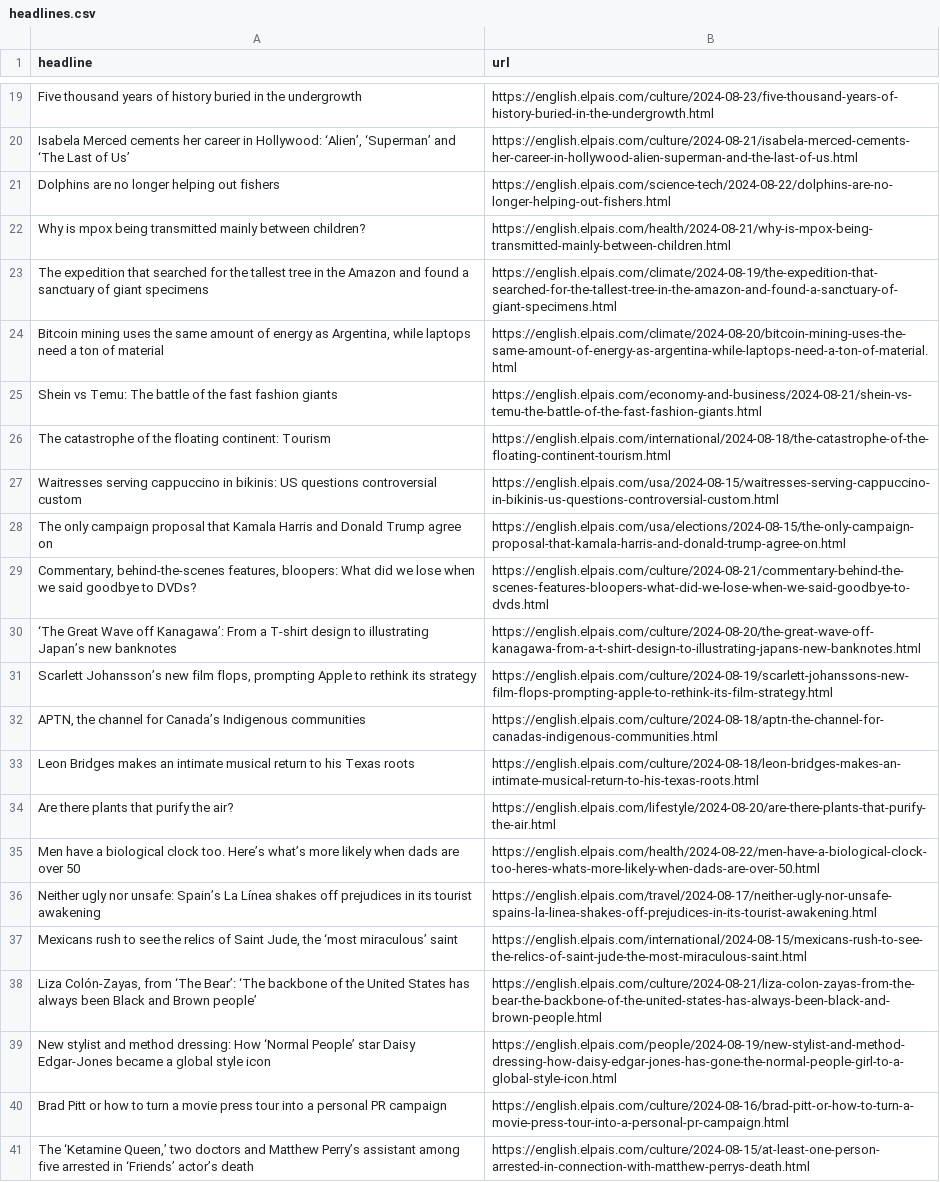
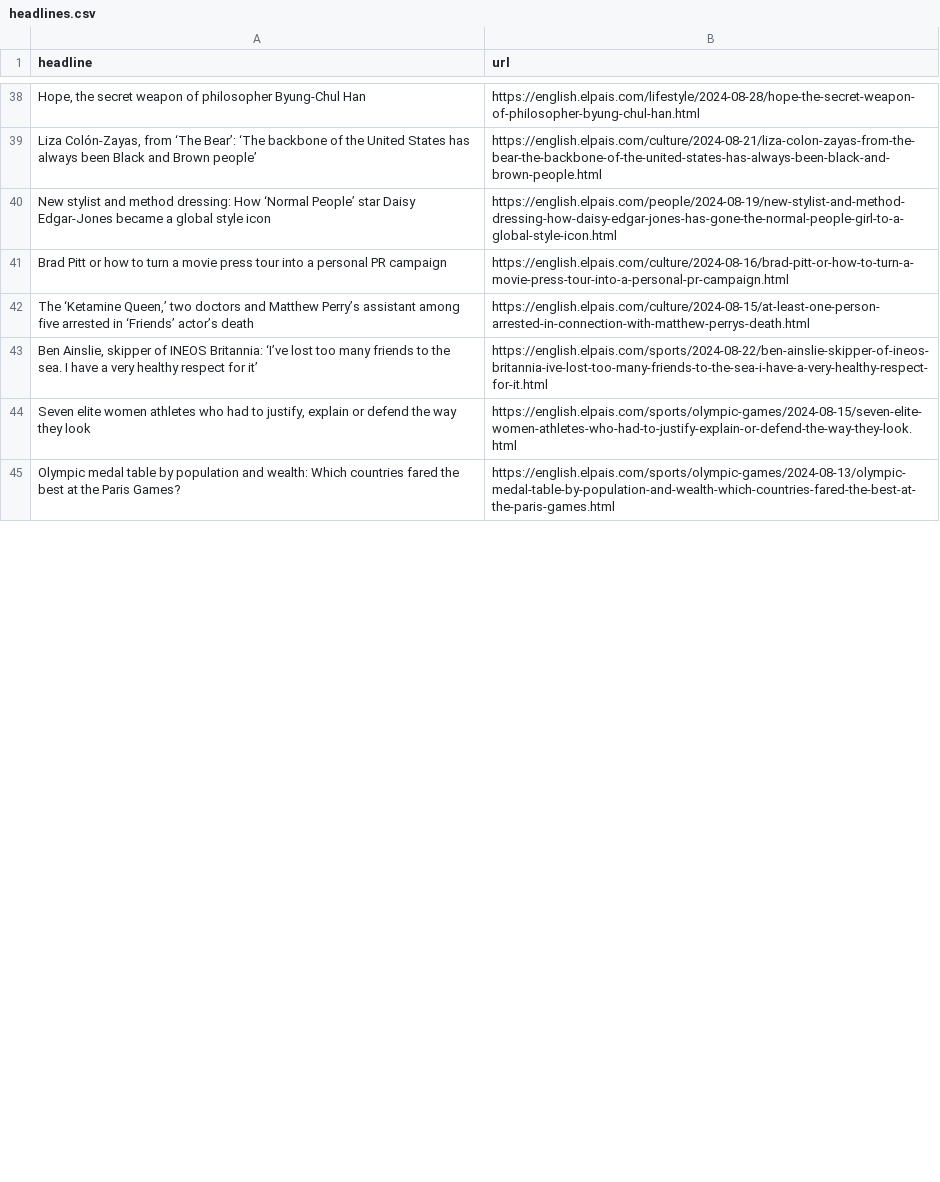
Before and after one commit to tomvaillant/auto-scraper, a CSV file: headlines.csv, drawn as a sheet; only a part is shown, gaps mark what is left out; the shorter side is filled out with more unchanged rows; removed rows and columns are numbered as before the commit, all else as after; the diff covers the shown part only; the diff names each change by its address in the sheet, - before the commit and + after, or states it on an @@ line.

```diff
--- a/headlines.csv
+++ b/headlines.csv
-row 19: Five thousand years of history buried in the undergrowth | https://english.elpais.com/culture/2024-08-23/five-thousand-years-of-history-buried-in-the-undergrowth.html
-row 20: Isabela Merced cements her career in Hollywood: ‘Alien’, ‘Superman’ and ‘The Last of Us’ | https://english.elpais.com/culture/2024-08-21/isabela-merced-cements-her-career-in-hollywood-alien-superman-and-the-last-of-us.html
@@ row 21 moved to row 64: Dolphins are no longer helping out fishe… @@
-row 22: Why is mpox being transmitted mainly between children? | https://english.elpais.com/health/2024-08-21/why-is-mpox-being-transmitted-mainly-between-children.html
-row 23: The expedition that searched for the tallest tree in the Amazon and found a sanctuary of giant specimens | https://english.elpais.com/climate/2024-08-19/the-expedition-that-searched-for-the-tallest-tree-in-the-amazon-and-found-a-sanctuary-of-giant-specimens.html
@@ row 24 moved to row 60: Bitcoin mining uses the same amount of e… @@
-row 25: Shein vs Temu: The battle of the fast fashion giants | https://english.elpais.com/economy-and-business/2024-08-21/shein-vs-temu-the-battle-of-the-fast-fashion-giants.html
-row 26: The catastrophe of the floating continent: Tourism | https://english.elpais.com/international/2024-08-18/the-catastrophe-of-the-floating-continent-tourism.html
-row 27: Waitresses serving cappuccino in bikinis: US questions controversial custom | https://english.elpais.com/usa/2024-08-15/waitresses-serving-cappuccino-in-bikinis-us-questions-controversial-custom.html
-row 28: The only campaign proposal that Kamala Harris and Donald Trump agree on | https://english.elpais.com/usa/elections/2024-08-15/the-only-campaign-proposal-that-kamala-harris-and-donald-trump-agree-on.html
-row 29: Commentary, behind-the-scenes features, bloopers: What did we lose when we said goodbye to DVDs? | https://english.elpais.com/culture/2024-08-21/commentary-behind-the-scenes-features-bloopers-what-did-we-lose-when-we-said-goodbye-to-dvds.html
-row 30: ‘The Great Wave off Kanagawa’: From a T-shirt design to illustrating Japan’s new banknotes | https://english.elpais.com/culture/2024-08-20/the-great-wave-off-kanagawa-from-a-t-shirt-design-to-illustrating-japans-new-banknotes.html
-row 31: Scarlett Johansson’s new film flops, prompting Apple to rethink its strategy | https://english.elpais.com/culture/2024-08-19/scarlett-johanssons-new-film-flops-prompting-apple-to-rethink-its-film-strategy.html
-row 32: APTN, the channel for Canada’s Indigenous communities | https://english.elpais.com/culture/2024-08-18/aptn-the-channel-for-canadas-indigenous-communities.html
-row 33: Leon Bridges makes an intimate musical return to his Texas roots | https://english.elpais.com/culture/2024-08-18/leon-bridges-makes-an-intimate-musical-return-to-his-texas-roots.html
@@ row 34 moved to row 66: Are there plants that purify the air? @@
-row 35: Men have a biological clock too. Here’s what’s more likely when dads are over 50 | https://english.elpais.com/health/2024-08-22/men-have-a-biological-clock-too-heres-whats-more-likely-when-dads-are-over-50.html
-row 36: Neither ugly nor unsafe: Spain’s La Línea shakes off prejudices in its tourist awakening | https://english.elpais.com/travel/2024-08-17/neither-ugly-nor-unsafe-spains-la-linea-shakes-off-prejudices-in-its-tourist-awakening.html
-row 37: Mexicans rush to see the relics of Saint Jude, the ‘most miraculous’ saint | https://english.elpais.com/international/2024-08-15/mexicans-rush-to-see-the-relics-of-saint-jude-the-most-miraculous-saint.html
+row 38: Hope, the secret weapon of philosopher Byung-Chul Han | https://english.elpais.com/lifestyle/2024-08-28/hope-the-secret-weapon-of-philosopher-byung-chul-han.html
```
Also changed, not shown: 43 added rows, 27 removed rows, 5 moved rows and 6 edited cells elsewhere in this file.
